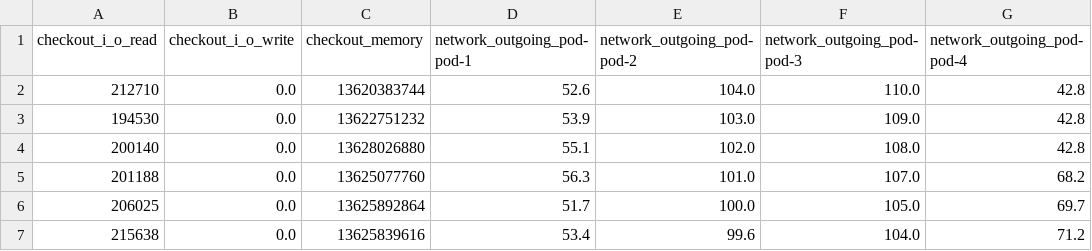
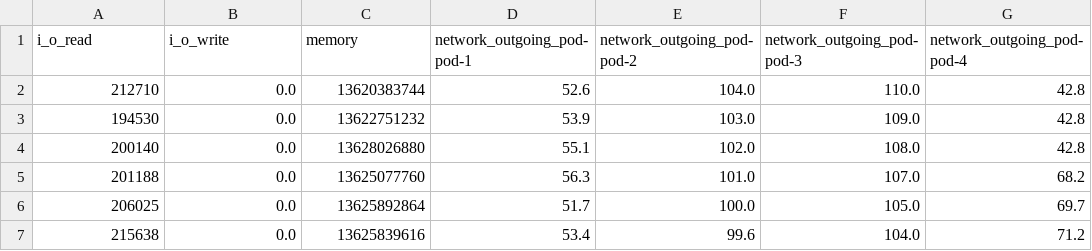
Before and after one commit to SimonUlu/performance-prediction, a CSV file: timeseries/grafana/service-penetration/checkout/file.csv, drawn as a sheet; only a part is shown; the diff names each change by its address in the sheet, - before the commit and + after, or states it on an @@ line.

```diff
--- a/timeseries/grafana/service-penetration/checkout/file.csv
+++ b/timeseries/grafana/service-penetration/checkout/file.csv
-A1: checkout_i_o_read
+A1: i_o_read
-B1: checkout_i_o_write
+B1: i_o_write
-C1: checkout_memory
+C1: memory
```
Also changed, not shown: timeseries/grafana/constant-load/high_low/file.csv, timeseries/grafana/constant-load/medium/file.csv, 24 other files.
